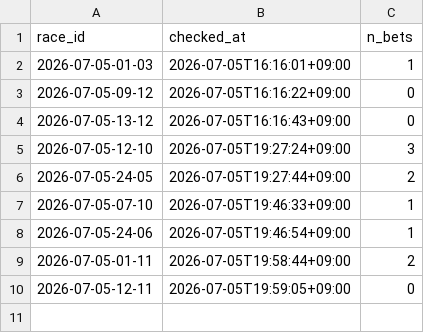
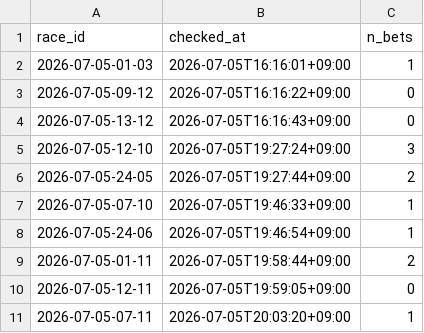
Before and after one commit to denden56-cloud/boatrace-papertrade, a CSV file: state/checked.csv, drawn as a sheet; the diff names each change by its address in the sheet, - before the commit and + after, or states it on an @@ line.

```diff
--- a/state/checked.csv
+++ b/state/checked.csv
+row 11: 2026-07-05-07-11 | 2026-07-05T20:03:20+09:00 | 1
```
Also changed, not shown: state/beforeinfo.csv, state/bets.csv, 1 other file.
